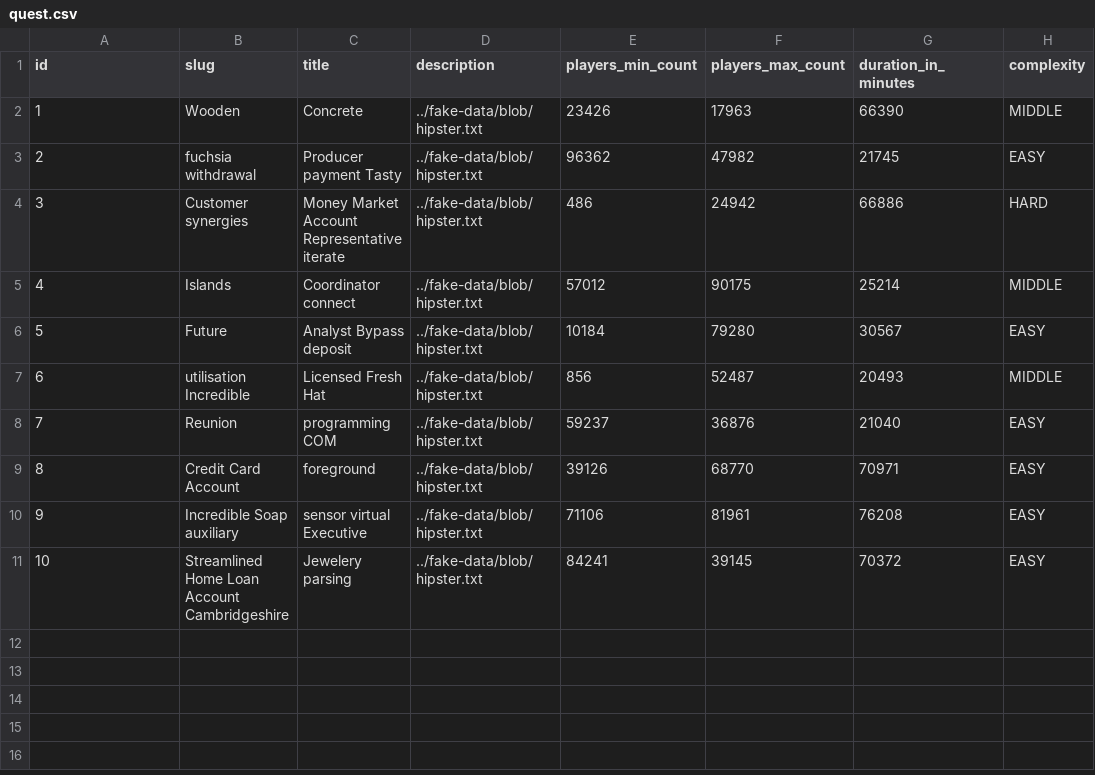
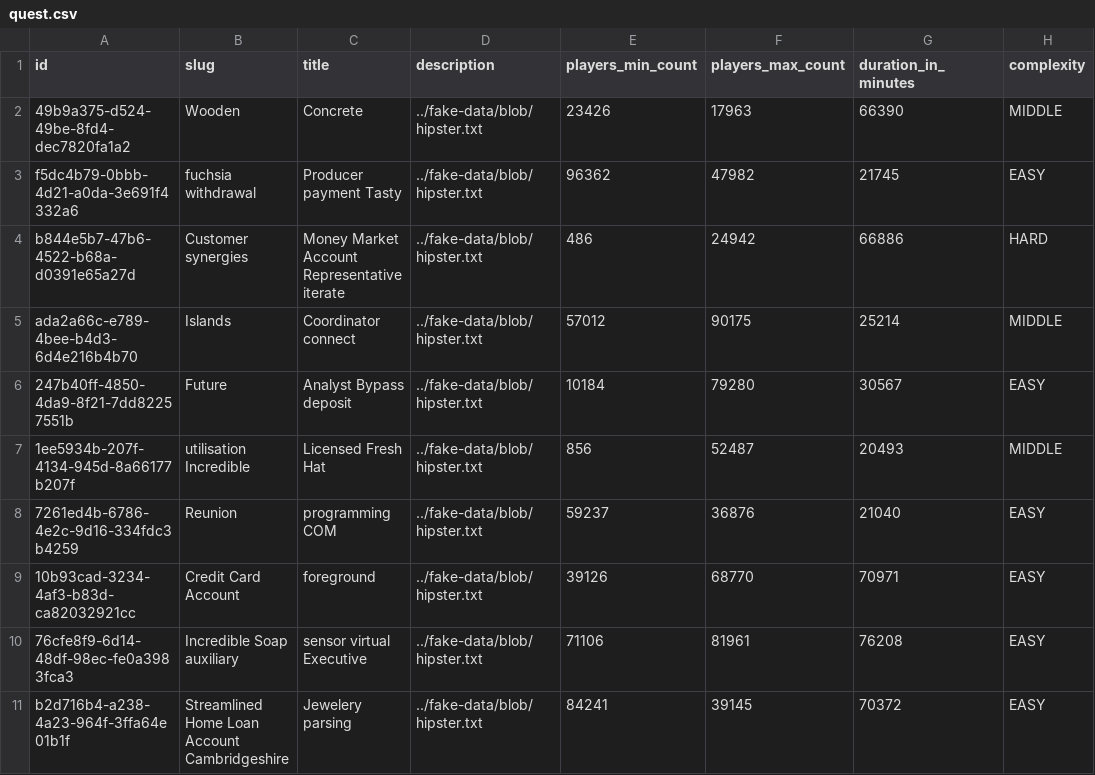
Before and after one commit to iakunin/great-escape-api-monolith, a CSV file: src/main/resources/config/liquibase/fake-data/quest.csv, drawn as a sheet; only a part is shown; the diff names each change by its address in the sheet, - before the commit and + after, or states it on an @@ line.

Commit message:
Quest entity refactoring (adding AbstractEntity as an ancestor): second step

```diff
--- a/src/main/resources/config/liquibase/fake-data/quest.csv
+++ b/src/main/resources/config/liquibase/fake-data/quest.csv
-A2 (id): 1
+A2 (id): 49b9a375-d524-49be-8fd4-dec7820fa1a2
-A3 (id): 2
+A3 (id): f5dc4b79-0bbb-4d21-a0da-3e691f4332a6
-A4 (id): 3
+A4 (id): b844e5b7-47b6-4522-b68a-d0391e65a27d
-A5 (id): 4
+A5 (id): ada2a66c-e789-4bee-b4d3-6d4e216b4b70
-A6 (id): 5
+A6 (id): 247b40ff-4850-4da9-8f21-7dd82257551b
-A7 (id): 6
+A7 (id): 1ee5934b-207f-4134-945d-8a66177b207f
-A8 (id): 7
+A8 (id): 7261ed4b-6786-4e2c-9d16-334fdc3b4259
-A9 (id): 8
+A9 (id): 10b93cad-3234-4af3-b83d-ca82032921cc
-A10 (id): 9
+A10 (id): 76cfe8f9-6d14-48df-98ec-fe0a3983fca3
-A11 (id): 10
+A11 (id): b2d716b4-a238-4a23-964f-3ffa64e01b1f
```
Also changed, not shown: src/main/resources/config/liquibase/fake-data/booking.csv, src/main/resources/config/liquibase/fake-data/quest_integration_setting.csv, 20 other files.
